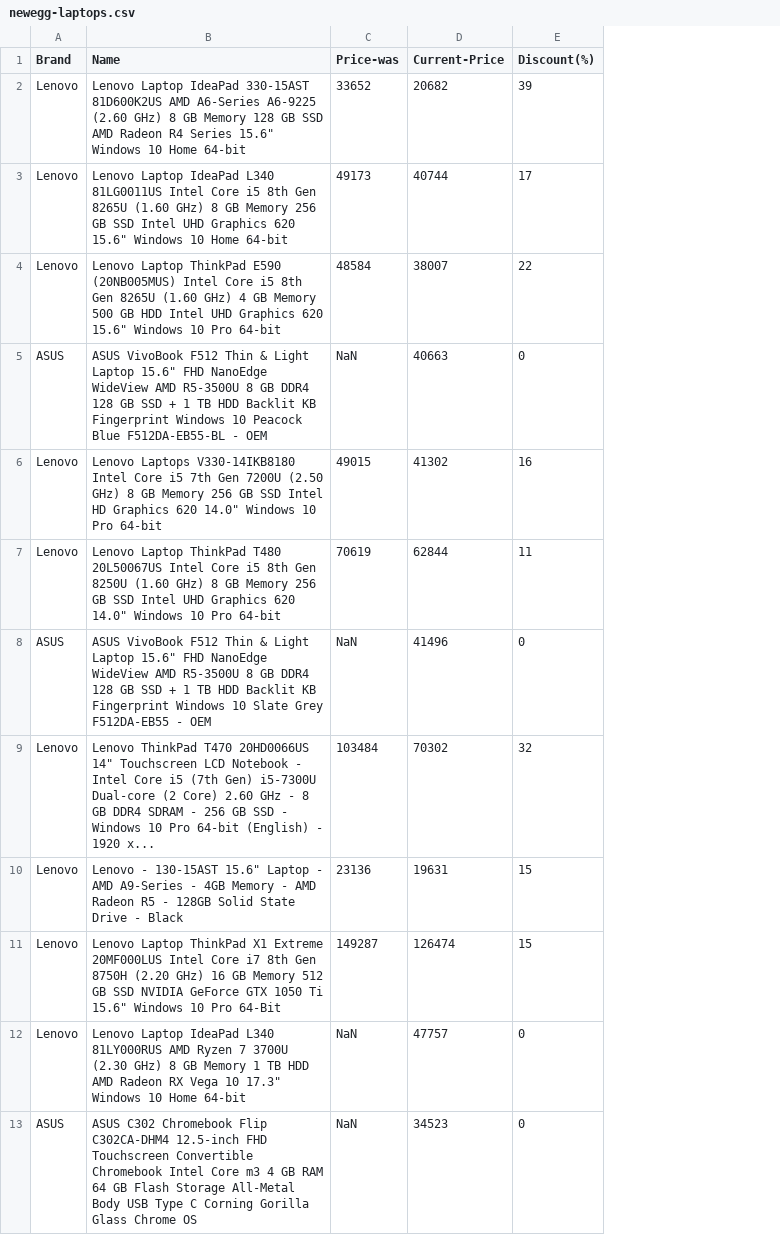
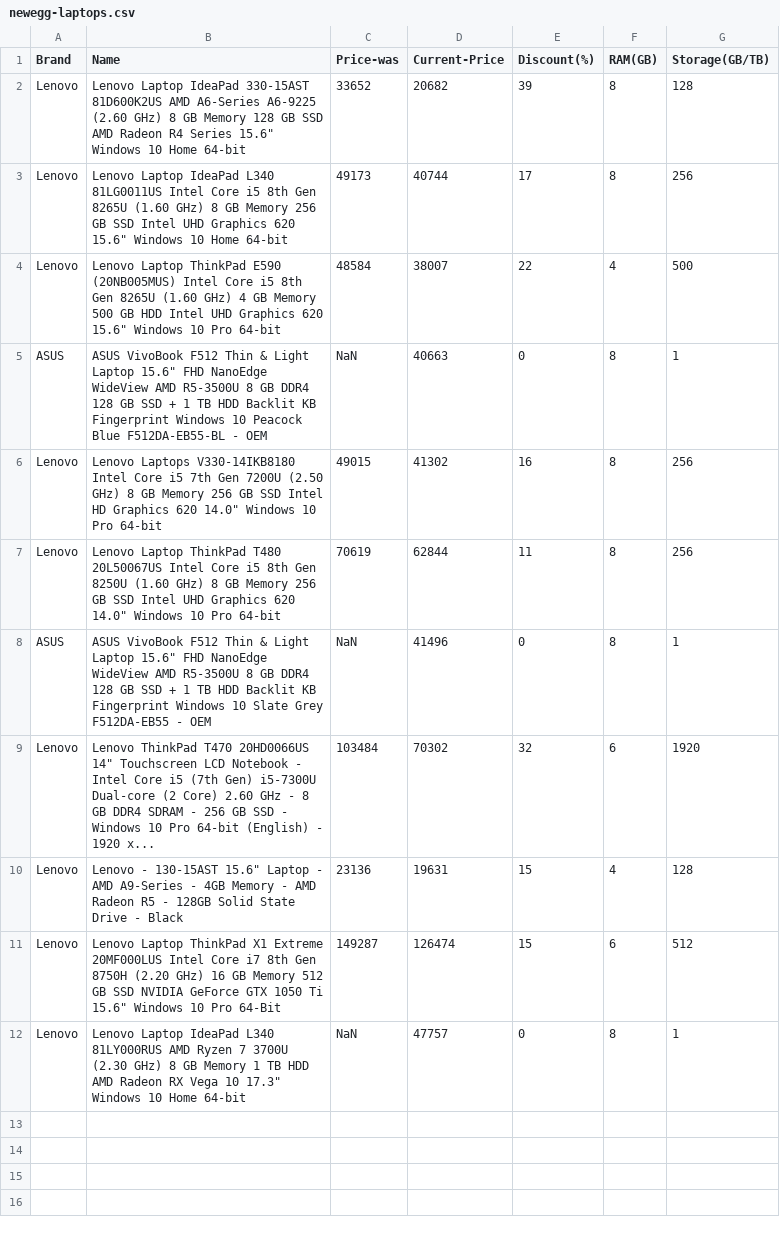
Before and after one commit to VipinindKumar/Web-scraping-price, a CSV file: data/newegg-laptops.csv, drawn as a sheet; removed rows and columns are numbered as before the commit, all else as after; the diff names each change by its address in the sheet, - before the commit and + after, or states it on an @@ line.

```diff
--- a/data/newegg-laptops.csv
+++ b/data/newegg-laptops.csv
+column F (RAM(GB)), rows 2-12: 8 | 8 | 4 | 8 | 8 | 8 | 8 | 6 | 4 | 6 | 8
+column G (Storage(GB/TB)), rows 2-12: 128 | 256 | 500 | 1 | 256 | 256 | 1 | 1920 | 128 | 512 | 1
-row 13: ASUS | ASUS C302 Chromebook Flip C302CA-DHM4 12.5-inch FHD Touchscreen Convertible Chromebook Intel Core m3 4 GB RAM 64 GB Flash Storage All-Metal Body USB Type C Corning Gorilla Glass Chrome OS | NaN | 34523 | 0
```
Also changed, not shown: 1 other file.
